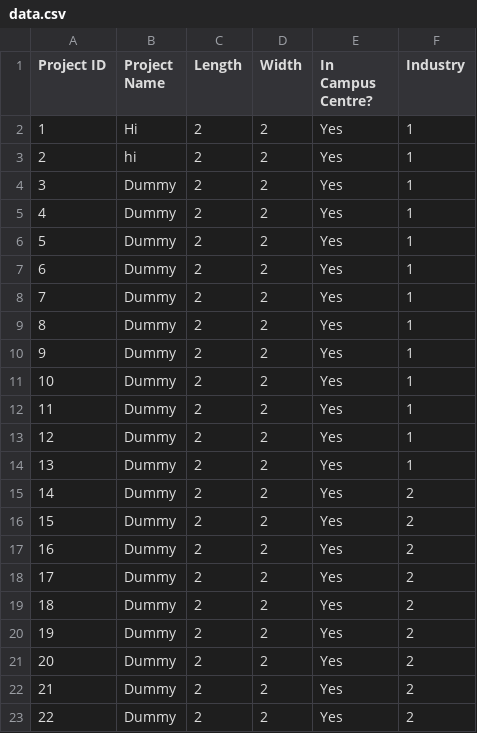
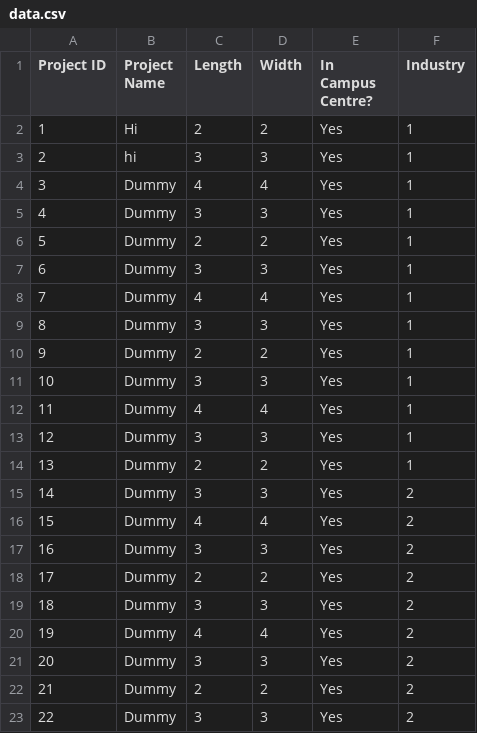
Before and after one commit to tyuxiang/Swapstone, a CSV file: data.csv, drawn as a sheet; only a part is shown; the diff covers the shown part only.

```diff
--- a/data.csv
+++ b/data.csv
@@ -2,22 +2,22 @@ Project ID,Project Name,Length,Width,In Campus Centre?,Industry
 1,Hi,2,2,Yes,1
-2,hi,2,2,Yes,1
-3,Dummy,2,2,Yes,1
-4,Dummy,2,2,Yes,1
+2,hi,3,3,Yes,1
+3,Dummy,4,4,Yes,1
+4,Dummy,3,3,Yes,1
 5,Dummy,2,2,Yes,1
-6,Dummy,2,2,Yes,1
-7,Dummy,2,2,Yes,1
-8,Dummy,2,2,Yes,1
+6,Dummy,3,3,Yes,1
+7,Dummy,4,4,Yes,1
+8,Dummy,3,3,Yes,1
 9,Dummy,2,2,Yes,1
-10,Dummy,2,2,Yes,1
-11,Dummy,2,2,Yes,1
-12,Dummy,2,2,Yes,1
+10,Dummy,3,3,Yes,1
+11,Dummy,4,4,Yes,1
+12,Dummy,3,3,Yes,1
 13,Dummy,2,2,Yes,1
-14,Dummy,2,2,Yes,2
-15,Dummy,2,2,Yes,2
-16,Dummy,2,2,Yes,2
+14,Dummy,3,3,Yes,2
+15,Dummy,4,4,Yes,2
+16,Dummy,3,3,Yes,2
 17,Dummy,2,2,Yes,2
-18,Dummy,2,2,Yes,2
-19,Dummy,2,2,Yes,2
-20,Dummy,2,2,Yes,2
+18,Dummy,3,3,Yes,2
+19,Dummy,4,4,Yes,2
+20,Dummy,3,3,Yes,2
 21,Dummy,2,2,Yes,2
-22,Dummy,2,2,Yes,2
+22,Dummy,3,3,Yes,2
```
Also changed, not shown: 60 edited cells elsewhere in this file, 11 other files.
